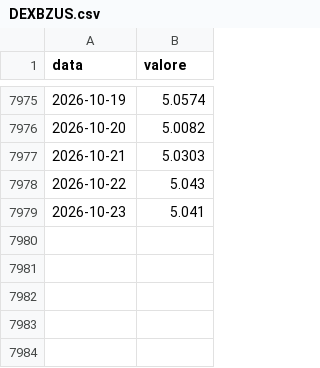
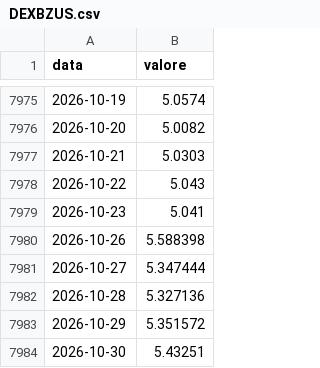
Before and after one commit to yahyaallouchi5-2025/cot-radar, a CSV file: DEXBZUS.csv, drawn as a sheet; only a part is shown, gaps mark what is left out.

```diff
--- a/DEXBZUS.csv
+++ b/DEXBZUS.csv
@@ -7979 +7979,6 @@ data,valore
 2026-10-23,5.041
+2026-10-26,5.588398
+2026-10-27,5.347444
+2026-10-28,5.327136
+2026-10-29,5.351572
+2026-10-30,5.43251
```
